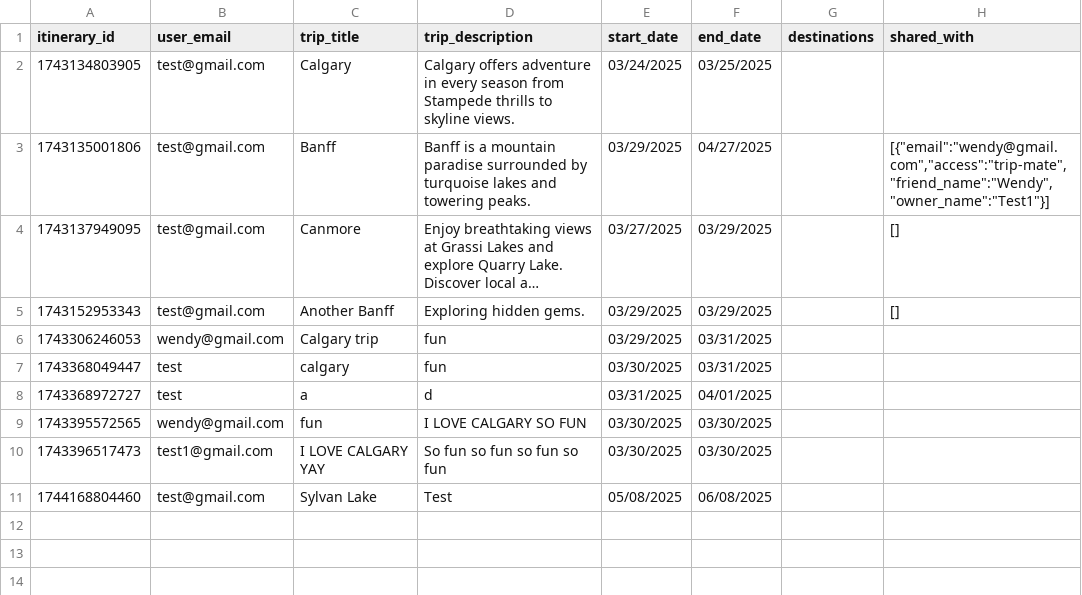
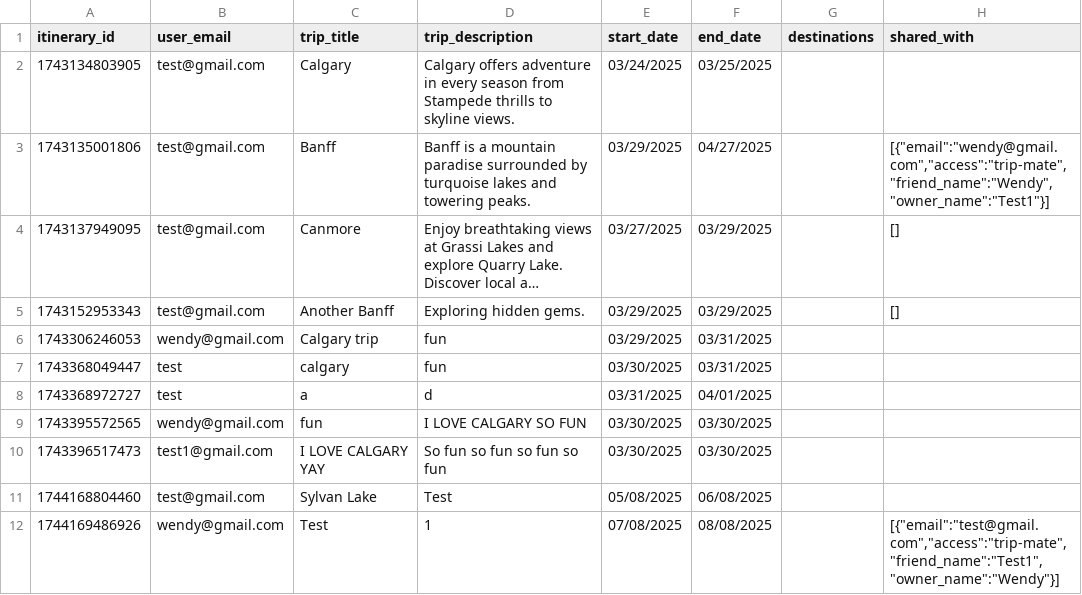
Before and after one commit to fion-lei/roamio, a CSV file: backend/data/itineraries.csv, drawn as a sheet; long unchanged cells end in ….

```diff
--- a/backend/data/itineraries.csv
+++ b/backend/data/itineraries.csv
@@ -11 +11,2 @@ itinerary_id,user_email,trip_title,trip_description,start_date,end_date,destinat
 1744168804460,test@gmail.com,Sylvan Lake,Test,05/08/2025,06/08/2025,,
+1744169486926,wendy@gmail.com,Test,1,07/08/2025,08/08/2025,,"[{""email"":""test@gmail.com"",""access"":""trip-mate"",""friend_name"":""Test1"",""owner_name"":""Wendy""}]"
```
Also changed, not shown: 3 other files.
